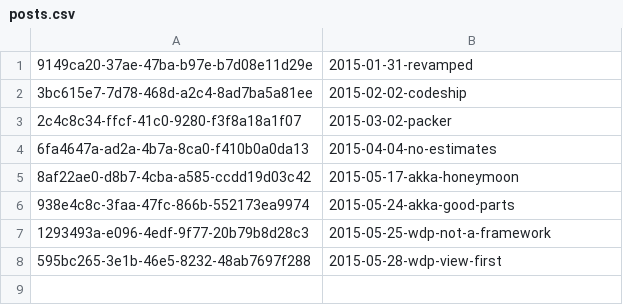
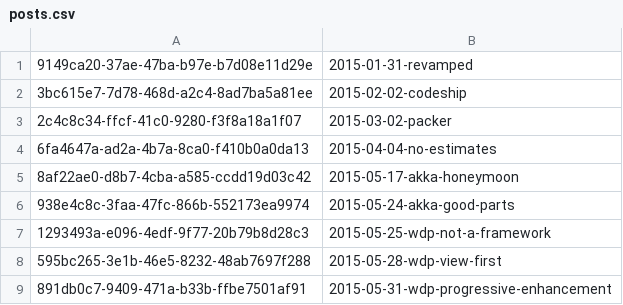
Before and after one commit to joescii/prose-and-conz, a CSV file: src/main/resources/posts.csv, drawn as a sheet; the diff names each change by its address in the sheet, - before the commit and + after, or states it on an @@ line.

Commit message:
Progressive enhancement post

```diff
--- a/src/main/resources/posts.csv
+++ b/src/main/resources/posts.csv
+row 9: 891db0c7-9409-471a-b33b-ffbe7501af91 | 2015-05-31-wdp-progressive-enhancement
```
Also changed, not shown: 2 other files.
